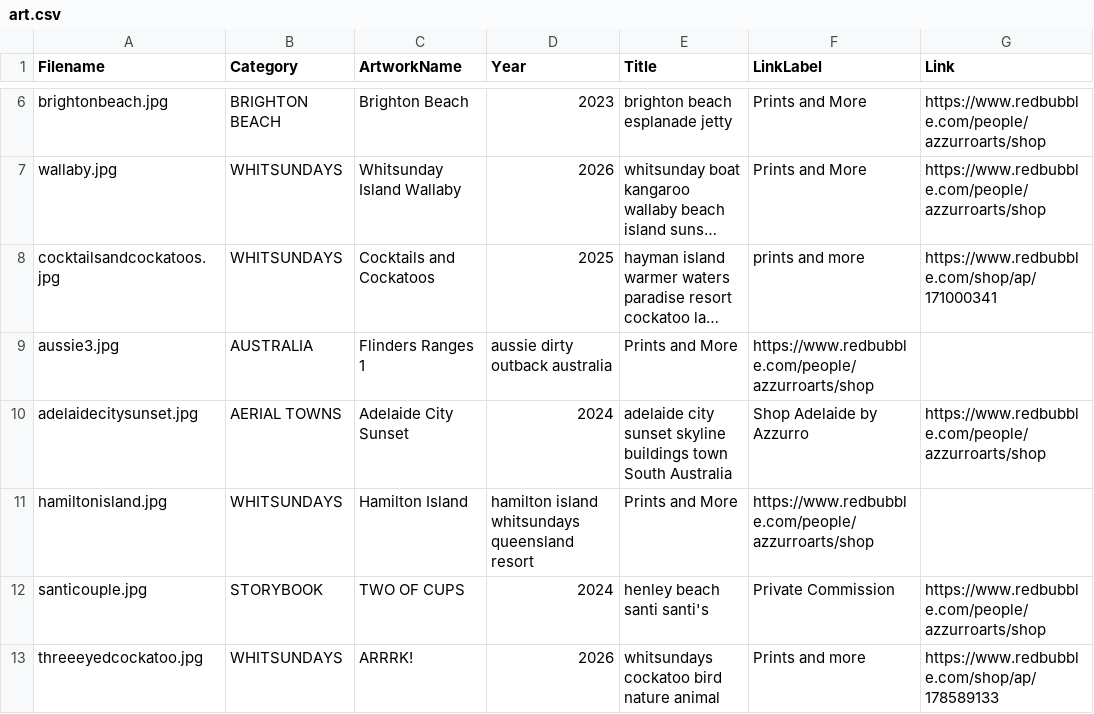
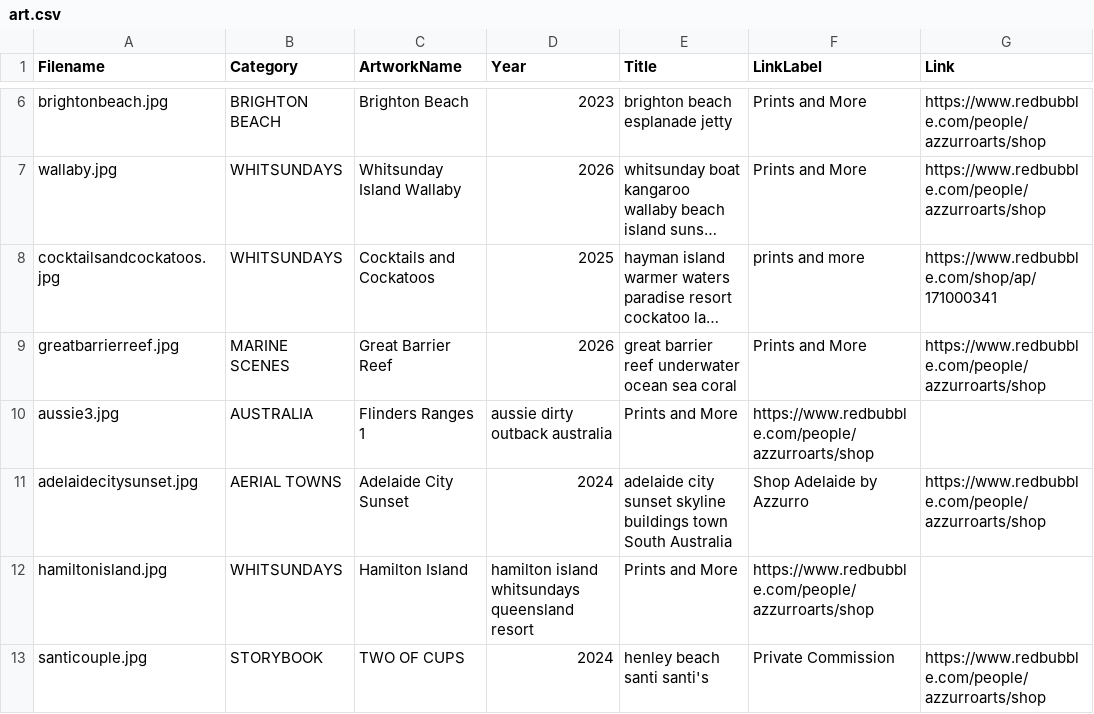
Before and after one commit to azzurroarts/illustrations, a CSV file: art.csv, drawn as a sheet; only a part is shown, gaps mark what is left out; the shorter side is filled out with more unchanged rows; long unchanged cells end in …; the diff names each change by its address in the sheet, - before the commit and + after, or states it on an @@ line.

Commit message:
Update art.csv

```diff
--- a/art.csv
+++ b/art.csv
+row 9: greatbarrierreef.jpg | MARINE SCENES | Great Barrier Reef | 2026 | great barrier reef underwater ocean sea coral | Prints and More | https://www.redbubble.com/people/azzurroarts/shop
```
